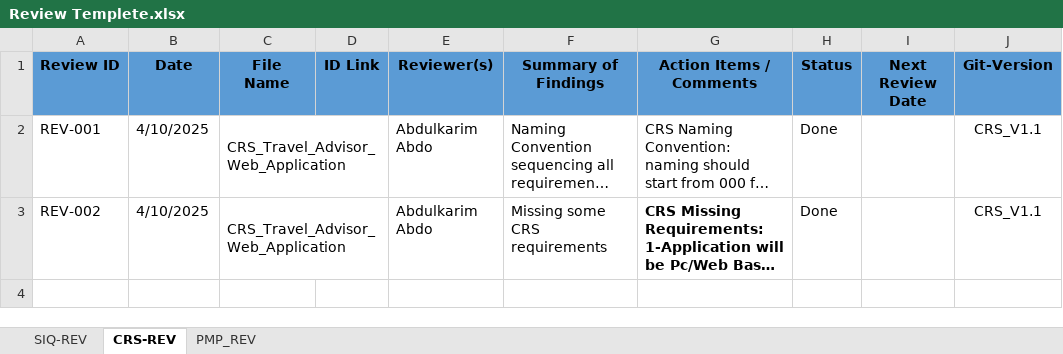
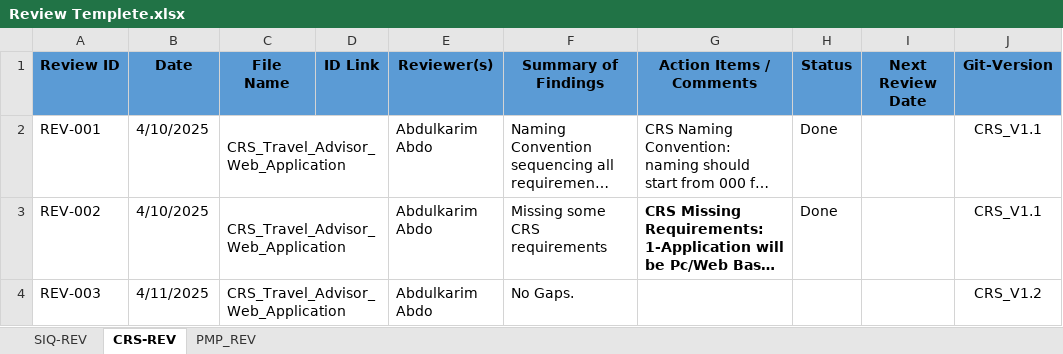
Before and after one commit to Mohamed-Mohsen98/Travel-Advisor-Web-Application, an Excel workbook: Review Templete.xlsx, sheet CRS-REV, drawn as a sheet; long unchanged cells end in …; values as stored, in another font and other column widths than the file's, no borders; the diff names each change by its address in the sheet, - before the commit and + after, or states it on an @@ line.

```diff
--- a/Review Templete.xlsx (sheet CRS-REV)
+++ b/Review Templete.xlsx (sheet CRS-REV)
+row 4: REV-003 | 4/11/2025 | CRS_Travel_Advisor_Web_Application |  | Abdulkarim Abdo | No Gaps. |  |  |  | CRS_V1.2
```
Also changed, not shown: sheet PMP_REV.
